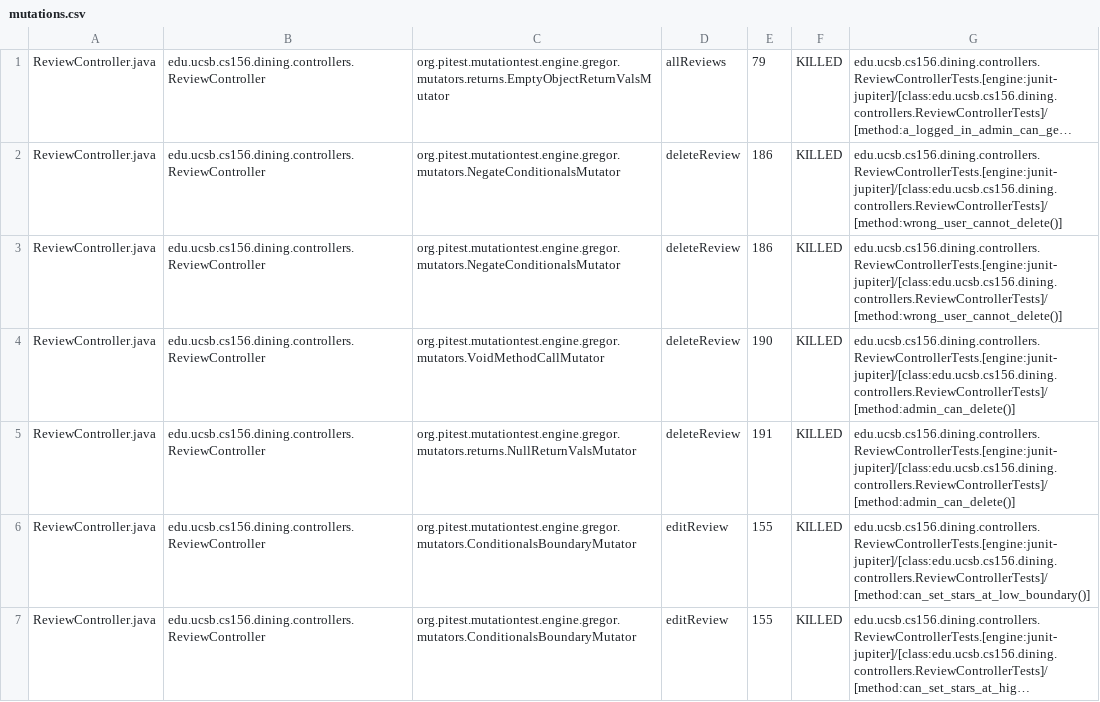
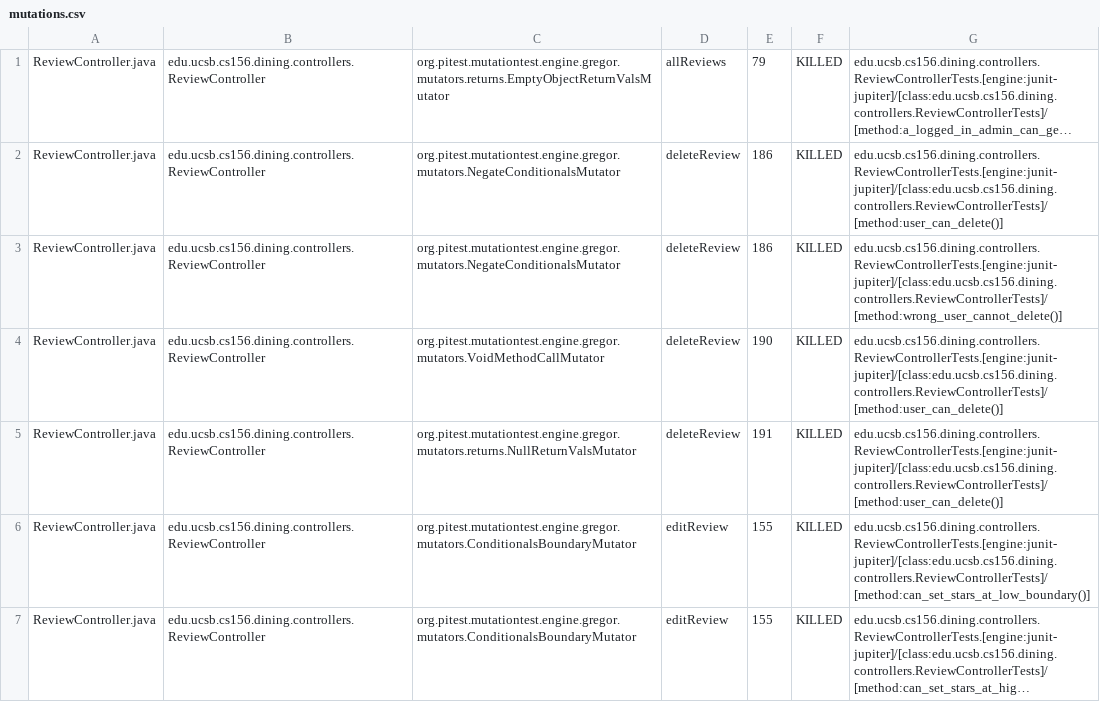
Before and after one commit to ucsb-cs156-s25/proj-dining-s25-08, a CSV file: prs/36/pitest/mutations.csv, drawn as a sheet; only a part is shown; long unchanged cells end in …; removed rows and columns are numbered as before the commit, all else as after; the diff covers the shown part only; the diff names each change by its address in the sheet, - before the commit and + after, or states it on an @@ line.

Commit message:
Deploying to gh-pages from @ ucsb-cs156-s25/proj-dining-s25-08@d85b821c31a8949e21f25cb416136dca139084b1 🚀

```diff
--- a/prs/36/pitest/mutations.csv
+++ b/prs/36/pitest/mutations.csv
+row 2: ReviewController.java | edu.ucsb.cs156.dining.controllers.ReviewController | org.pitest.mutationtest.engine.gregor.mutators.NegateConditionalsMutator | deleteReview | 186 | KILLED | edu.ucsb.cs156.dining.controllers.ReviewControllerTests.[engine:junit-jupiter]/[class:edu.ucsb.cs156.dining.controllers.ReviewControllerTests]/[method:user_can_delete()]
-row 3: ReviewController.java | edu.ucsb.cs156.dining.controllers.ReviewController | org.pitest.mutationtest.engine.gregor.mutators.NegateConditionalsMutator | deleteReview | 186 | KILLED | edu.ucsb.cs156.dining.controllers.ReviewControllerTests.[engine:junit-jupiter]/[class:edu.ucsb.cs156.dining.controllers.ReviewControllerTests]/[method:wrong_user_cannot_delete()]
-G4:G5: edu.ucsb.cs156.dining.controllers.ReviewControllerTests.[engine:junit-jupiter]/[class:edu.ucsb.cs156.dining.controllers.ReviewControllerTests]/[method:admin_can_delete()]
+G4:G5: edu.ucsb.cs156.dining.controllers.ReviewControllerTests.[engine:junit-jupiter]/[class:edu.ucsb.cs156.dining.controllers.ReviewControllerTests]/[method:user_can_delete()]
```
Also changed, not shown: 12 edited cells elsewhere in this file, 15 other files.
